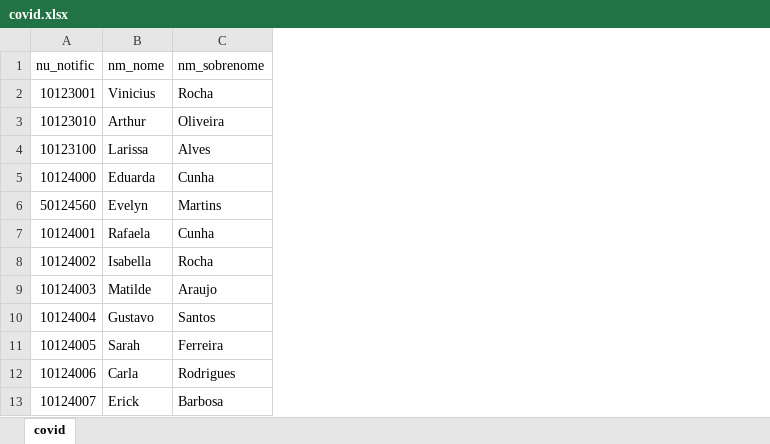
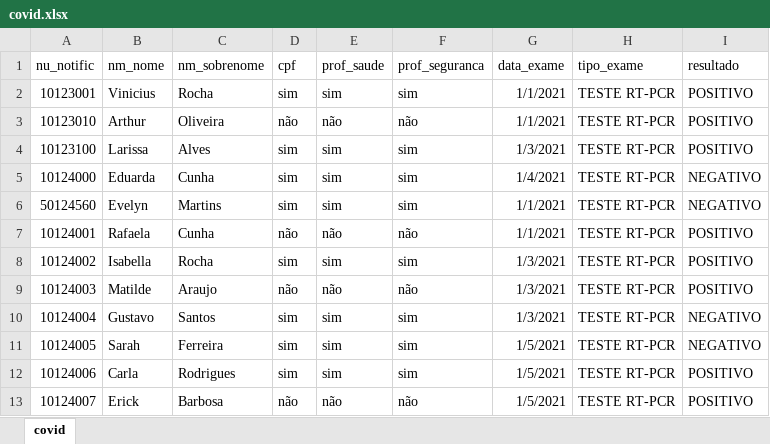
Before and after one commit to rodsengcomp/rpa-geracao-saude-robot-I, an Excel workbook: covid.xlsx, sheet covid, drawn as a sheet; only a part is shown; values as stored, in another font and other column widths than the file's, no borders; the diff names each change by its address in the sheet, - before the commit and + after, or states it on an @@ line.

```diff
--- a/covid.xlsx (sheet covid)
+++ b/covid.xlsx (sheet covid)
+column D (cpf), rows 2-13: sim | não | sim | sim | sim | não | sim | não | sim | sim | sim | não
+column E (prof_saude), rows 2-13: sim | não | sim | sim | sim | não | sim | não | sim | sim | sim | não
+column F (prof_seguranca), rows 2-13: sim | não | sim | sim | sim | não | sim | não | sim | sim | sim | não
+column G (data_exame), rows 2-13: 1/1/2021 | 1/1/2021 | 1/3/2021 | 1/4/2021 | 1/1/2021 | 1/1/2021 | 1/3/2021 | 1/3/2021 | 1/3/2021 | 1/5/2021 | 1/5/2021 | 1/5/2021
+column H (tipo_exame), rows 2-13: all TESTE RT-PCR
+column I (resultado), rows 2-13: POSITIVO | POSITIVO | POSITIVO | NEGATIVO | NEGATIVO | POSITIVO | POSITIVO | POSITIVO | NEGATIVO | NEGATIVO | POSITIVO | POSITIVO
```
Also changed, not shown: 7 other files.
